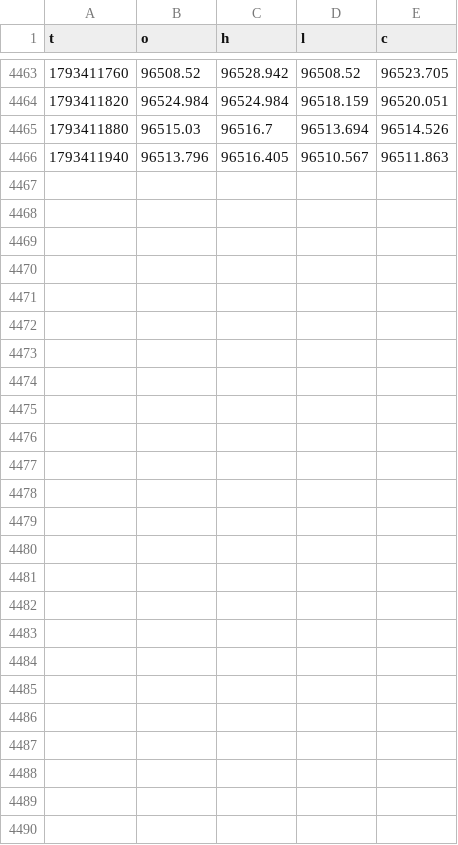
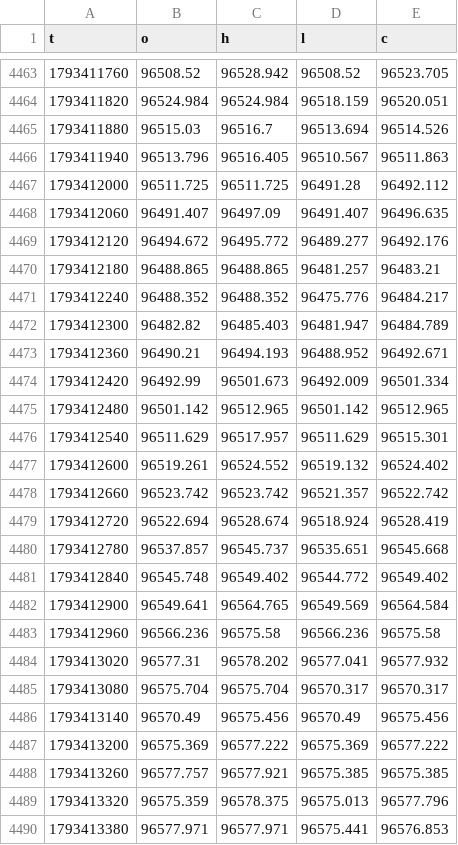
Before and after one commit to wahyunugi/liqmap-data, a CSV file: data/open_interest/1min/BTCUSDT_2026-10.csv, drawn as a sheet; only a part is shown, gaps mark what is left out; the diff names each change by its address in the sheet, - before the commit and + after, or states it on an @@ line.

```diff
--- a/data/open_interest/1min/BTCUSDT_2026-10.csv
+++ b/data/open_interest/1min/BTCUSDT_2026-10.csv
+row 4467: 1793412000 | 96511.725 | 96511.725 | 96491.28 | 96492.112
+row 4468: 1793412060 | 96491.407 | 96497.09 | 96491.407 | 96496.635
+row 4469: 1793412120 | 96494.672 | 96495.772 | 96489.277 | 96492.176
+row 4470: 1793412180 | 96488.865 | 96488.865 | 96481.257 | 96483.21
+row 4471: 1793412240 | 96488.352 | 96488.352 | 96475.776 | 96484.217
+row 4472: 1793412300 | 96482.82 | 96485.403 | 96481.947 | 96484.789
+row 4473: 1793412360 | 96490.21 | 96494.193 | 96488.952 | 96492.671
+row 4474: 1793412420 | 96492.99 | 96501.673 | 96492.009 | 96501.334
+row 4475: 1793412480 | 96501.142 | 96512.965 | 96501.142 | 96512.965
+row 4476: 1793412540 | 96511.629 | 96517.957 | 96511.629 | 96515.301
+row 4477: 1793412600 | 96519.261 | 96524.552 | 96519.132 | 96524.402
+row 4478: 1793412660 | 96523.742 | 96523.742 | 96521.357 | 96522.742
+row 4479: 1793412720 | 96522.694 | 96528.674 | 96518.924 | 96528.419
+row 4480: 1793412780 | 96537.857 | 96545.737 | 96535.651 | 96545.668
+row 4481: 1793412840 | 96545.748 | 96549.402 | 96544.772 | 96549.402
+row 4482: 1793412900 | 96549.641 | 96564.765 | 96549.569 | 96564.584
+row 4483: 1793412960 | 96566.236 | 96575.58 | 96566.236 | 96575.58
+row 4484: 1793413020 | 96577.31 | 96578.202 | 96577.041 | 96577.932
+row 4485: 1793413080 | 96575.704 | 96575.704 | 96570.317 | 96570.317
+row 4486: 1793413140 | 96570.49 | 96575.456 | 96570.49 | 96575.456
+row 4487: 1793413200 | 96575.369 | 96577.222 | 96575.369 | 96577.222
+row 4488: 1793413260 | 96577.757 | 96577.921 | 96575.385 | 96575.385
+row 4489: 1793413320 | 96575.359 | 96578.375 | 96575.013 | 96577.796
+row 4490: 1793413380 | 96577.971 | 96577.971 | 96575.441 | 96576.853
```
Also changed, not shown: data/ohlcv/1min/BTCUSDT_2026-10.csv, data/ohlcv/1min/ETHUSDT_2026-10.csv, 14 other files.
